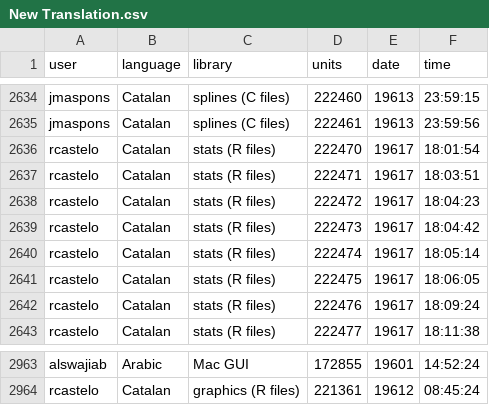
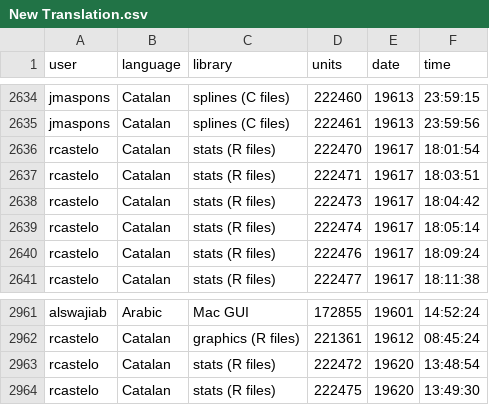
Before and after one commit to shrish-shete20/weblate, a CSV file: Recent Changes/New Translation.csv, drawn as a sheet; only a part is shown, gaps mark what is left out.

Commit message:
Updated changes Csv

```diff
--- a/Recent Changes/New Translation.csv
+++ b/Recent Changes/New Translation.csv
@@ -2637,6 +2637,4 @@ rcastelo,Catalan,stats (R files),222470,19617,18:01:54
 rcastelo,Catalan,stats (R files),222471,19617,18:03:51
-rcastelo,Catalan,stats (R files),222472,19617,18:04:23
 rcastelo,Catalan,stats (R files),222473,19617,18:04:42
 rcastelo,Catalan,stats (R files),222474,19617,18:05:14
-rcastelo,Catalan,stats (R files),222475,19617,18:06:05
 rcastelo,Catalan,stats (R files),222476,19617,18:09:24
@@ -2964 +2962,3 @@ alswajiab,Arabic,Mac GUI,172855,19601,14:52:24
 rcastelo,Catalan,graphics (R files),221361,19612,08:45:24
+rcastelo,Catalan,stats (R files),222472,19620,13:48:54
+rcastelo,Catalan,stats (R files),222475,19620,13:49:30
```
